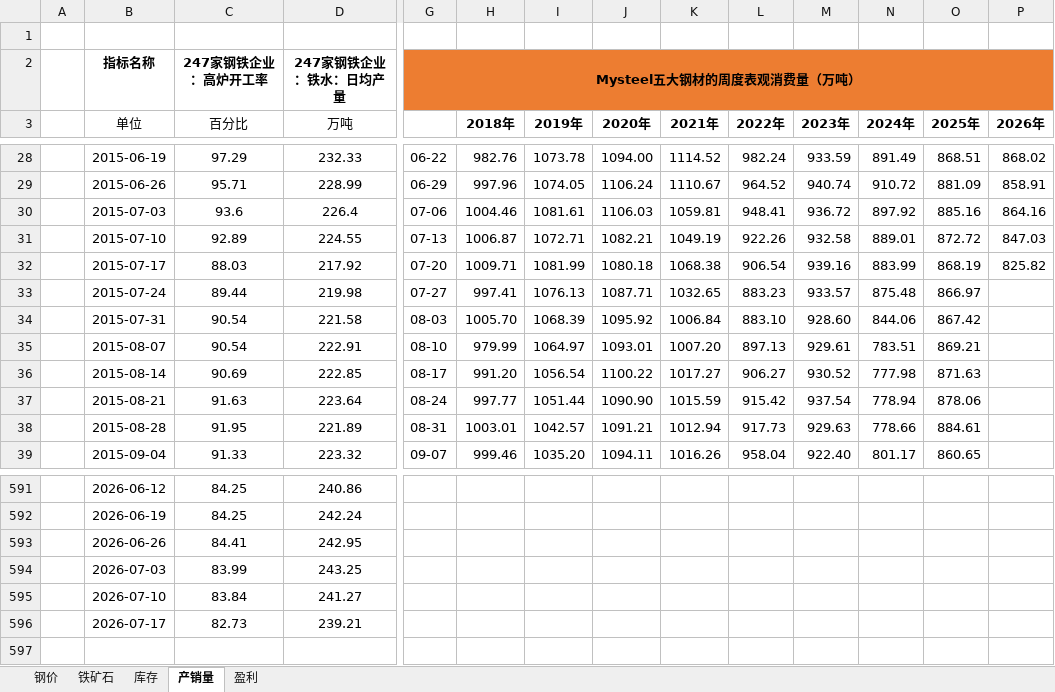
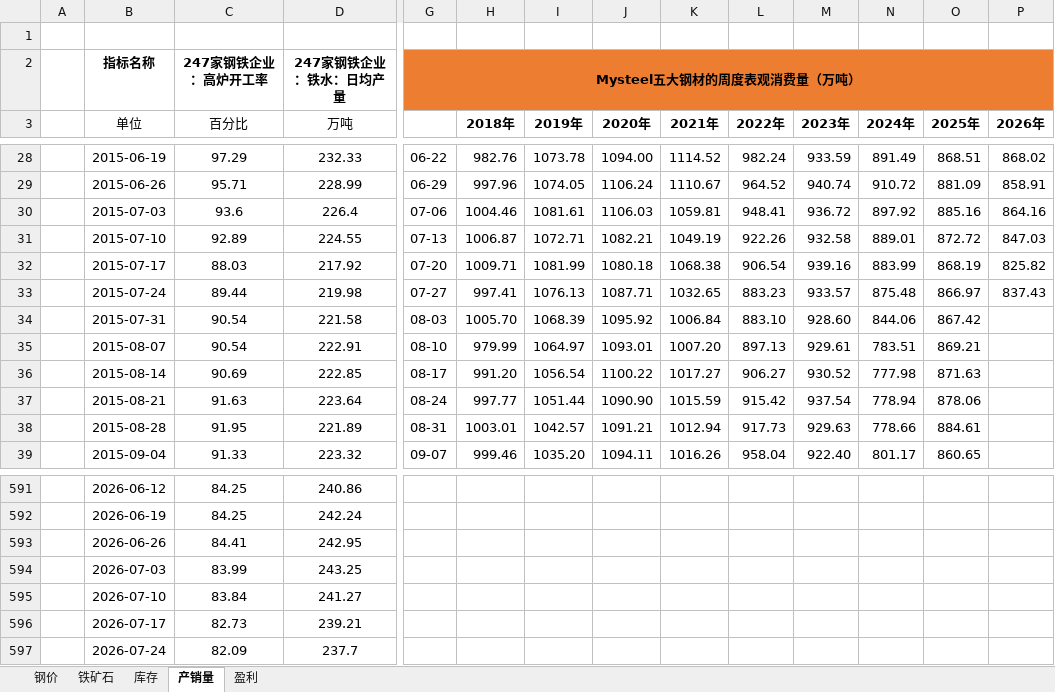
Before and after one commit to lkf1015/cycle-industry, an Excel workbook: 钢铁.xlsx, sheet 产销量, drawn as a sheet; only a part is shown, gaps mark what is left out; values as stored, in another font and other column widths than the file's, no borders; rows hold the shown columns only; the diff names each change by its address in the sheet, - before the commit and + after, or states it on an @@ line.

```diff
--- a/钢铁.xlsx (sheet 产销量)
+++ b/钢铁.xlsx (sheet 产销量)
-P33 (2026年): (empty)
+P33 (2026年): 837.43
+row 597:  | 2026-07-24 | 82.09 | 237.7
```
Also changed, not shown: sheet 盈利, sheet 钢价, sheet 铁矿石, sheet 库存, formulas that keep their value, 基础化工.xlsx, 有色.xlsx, 6 other files.
